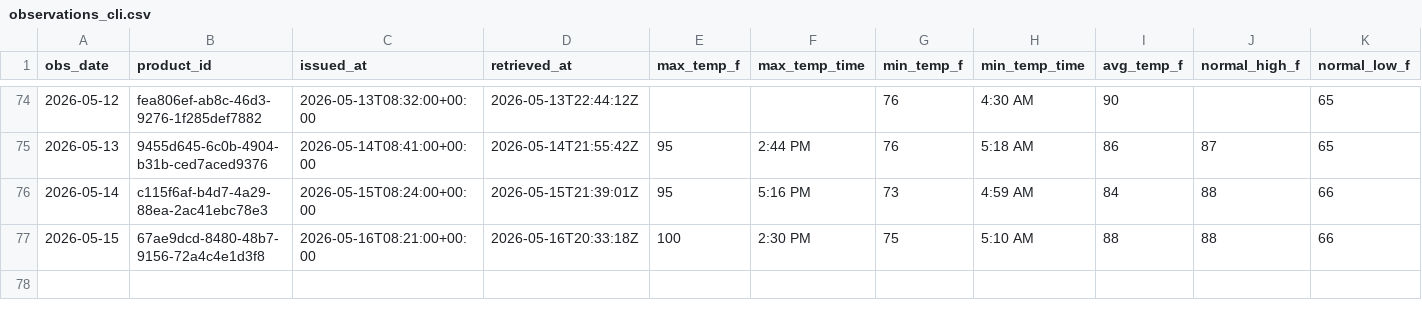
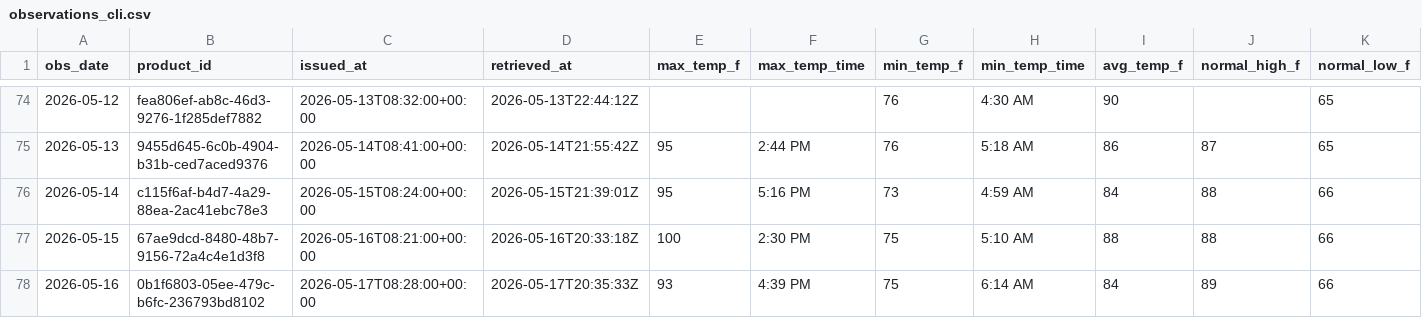
Before and after one commit to jjha911-a11y/nws-forecast-collector, a CSV file: data/observations_cli.csv, drawn as a sheet; only a part is shown, gaps mark what is left out; rows hold the shown columns only; the diff names each change by its address in the sheet, - before the commit and + after, or states it on an @@ line.

```diff
--- a/data/observations_cli.csv
+++ b/data/observations_cli.csv
+row 78: 2026-05-16 | 0b1f6803-05ee-479c-b6fc-236793bd8102 | 2026-05-17T08:28:00+00:00 | 2026-05-17T20:35:33Z | 93 | 4:39 PM | 75 | 6:14 AM | 84 | 89 | 66
```
